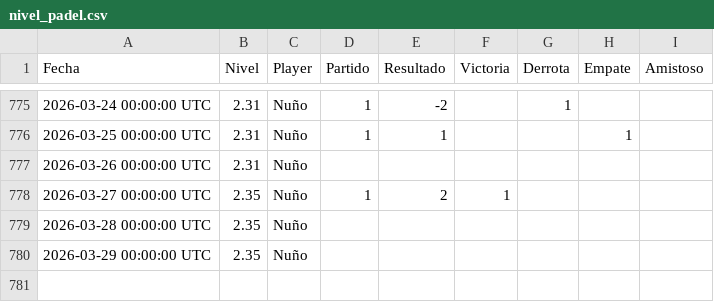
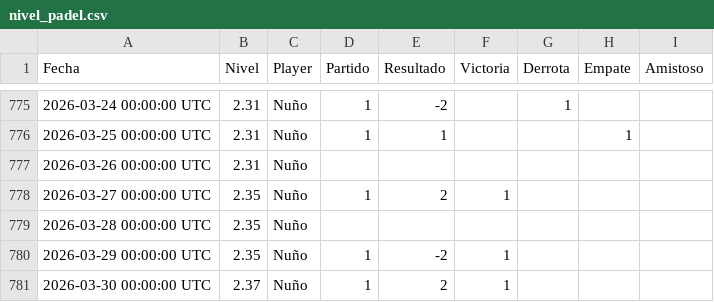
Before and after one commit to Nunyo/files, a CSV file: nivel_padel.csv, drawn as a sheet; only a part is shown, gaps mark what is left out.

Commit message:
Update nivel_padel.csv

```diff
--- a/nivel_padel.csv
+++ b/nivel_padel.csv
@@ -779,2 +779,3 @@ Fecha,Nivel,Player,Partido,Resultado,Victoria,Derrota,Empate,Amistoso
 2026-03-28 00:00:00 UTC,2.35,Nuño,,,,,,
-2026-03-29 00:00:00 UTC,2.35,Nuño,,,,,,
+2026-03-29 00:00:00 UTC,2.35,Nuño,1,-2,1,,,,
+2026-03-30 00:00:00 UTC,2.37,Nuño,1,2,1,,
```
